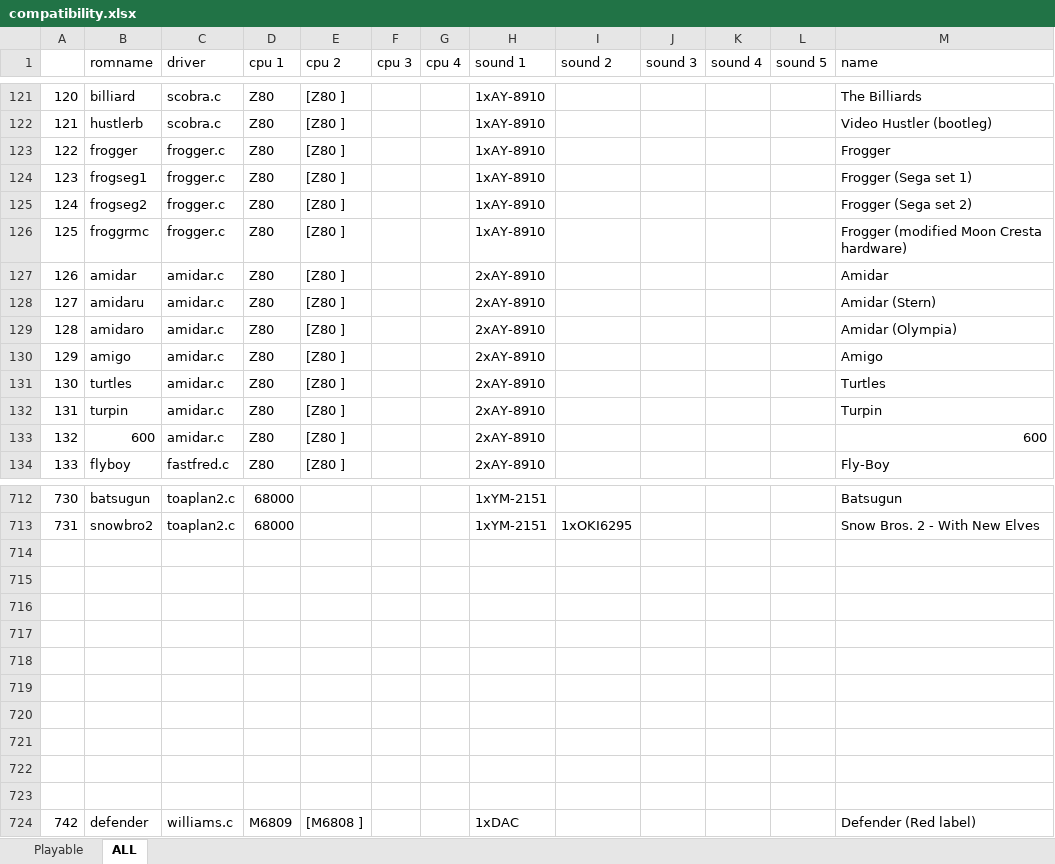
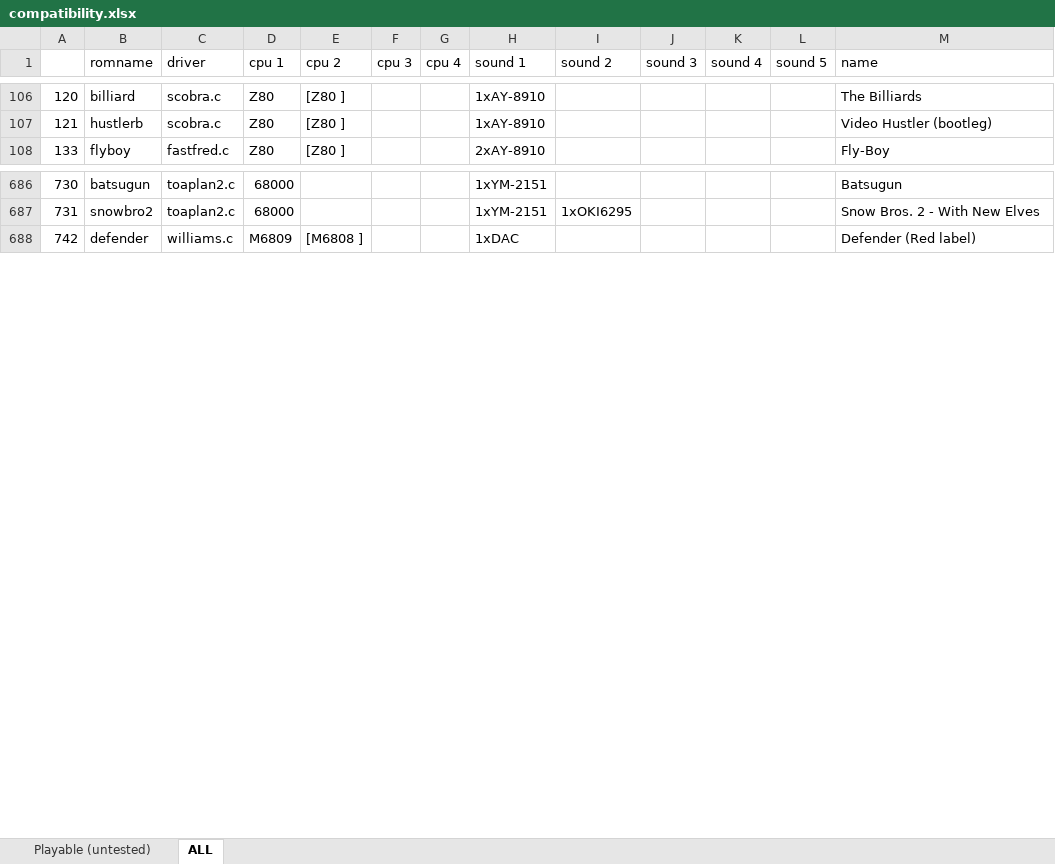
Before and after one commit to georgemoralis/arcadeflex, an Excel workbook: 0.36/compatibility.xlsx, sheet ALL, drawn as a sheet; only a part is shown, gaps mark what is left out; values as stored, in another font and other column widths than the file's, no borders; the diff covers the shown part only; the diff names each change by its address in the sheet, - before the commit and + after, or states it on an @@ line.

Commit message:
036 : added amidar,frogger,scramble driver

```diff
--- a/0.36/compatibility.xlsx (sheet ALL)
+++ b/0.36/compatibility.xlsx (sheet ALL)
-sheet tab: Playable
+sheet tab: Playable (untested)
-row 123: 122 | frogger | frogger.c | Z80 | [Z80 ] |  |  | 1xAY-8910 |  |  |  |  | Frogger
-row 124: 123 | frogseg1 | frogger.c | Z80 | [Z80 ] |  |  | 1xAY-8910 |  |  |  |  | Frogger (Sega set 1)
-row 125: 124 | frogseg2 | frogger.c | Z80 | [Z80 ] |  |  | 1xAY-8910 |  |  |  |  | Frogger (Sega set 2)
-row 126: 125 | froggrmc | frogger.c | Z80 | [Z80 ] |  |  | 1xAY-8910 |  |  |  |  | Frogger (modified Moon Cresta hardware)
-row 127: 126 | amidar | amidar.c | Z80 | [Z80 ] |  |  | 2xAY-8910 |  |  |  |  | Amidar
-row 128: 127 | amidaru | amidar.c | Z80 | [Z80 ] |  |  | 2xAY-8910 |  |  |  |  | Amidar (Stern)
-row 129: 128 | amidaro | amidar.c | Z80 | [Z80 ] |  |  | 2xAY-8910 |  |  |  |  | Amidar (Olympia)
-row 130: 129 | amigo | amidar.c | Z80 | [Z80 ] |  |  | 2xAY-8910 |  |  |  |  | Amigo
-row 131: 130 | turtles | amidar.c | Z80 | [Z80 ] |  |  | 2xAY-8910 |  |  |  |  | Turtles
-row 132: 131 | turpin | amidar.c | Z80 | [Z80 ] |  |  | 2xAY-8910 |  |  |  |  | Turpin
-row 133: 132 | 600 | amidar.c | Z80 | [Z80 ] |  |  | 2xAY-8910 |  |  |  |  | 600
-row 714: (empty)
-row 715: (empty)
-row 716: (empty)
-row 717: (empty)
-row 718: (empty)
-row 719: (empty)
-row 720: (empty)
-row 721: (empty)
-row 722: (empty)
-row 723: (empty)
```
Also changed, not shown: 15 removed rows elsewhere in this sheet, sheet Playable (untested), 19 other files.
